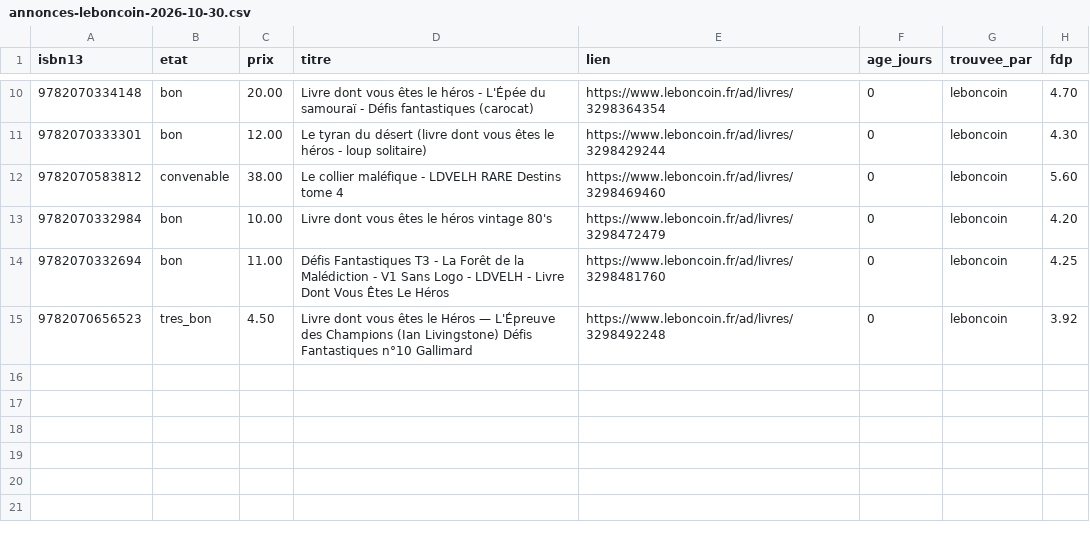
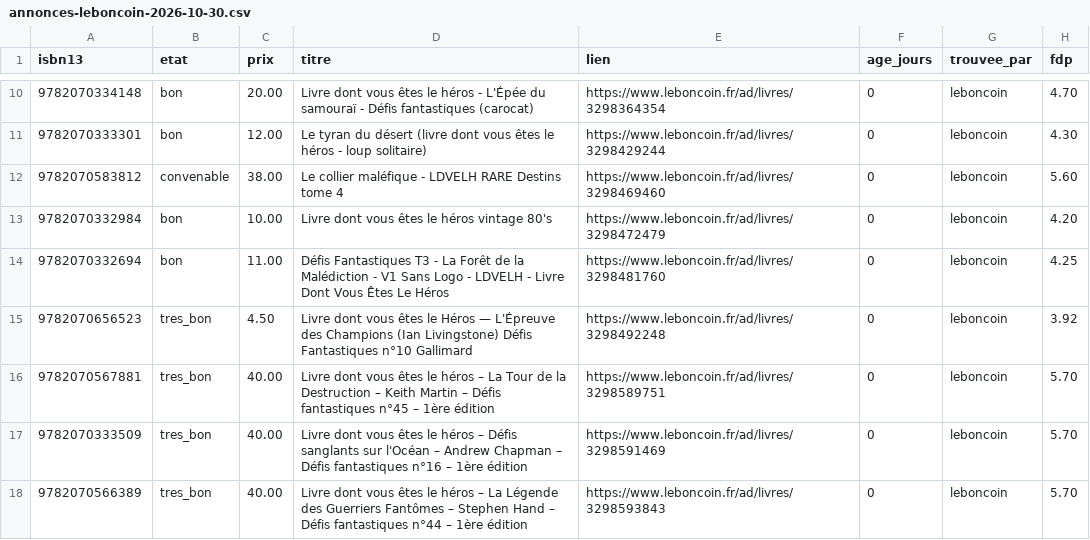
Before and after one commit to loliba92/LDVELH, a CSV file: data/raw/occasion/annonces-leboncoin-2026-10-30.csv, drawn as a sheet; only a part is shown, gaps mark what is left out; the diff names each change by its address in the sheet, - before the commit and + after, or states it on an @@ line.

Commit message:
Relevé Leboncoin (issue 428)

```diff
--- a/data/raw/occasion/annonces-leboncoin-2026-10-30.csv
+++ b/data/raw/occasion/annonces-leboncoin-2026-10-30.csv
+row 16: 9782070567881 | tres_bon | 40.00 | Livre dont vous êtes le héros – La Tour de la Destruction – Keith Martin – Défis fantastiques n°45 – 1ère édition | https://www.leboncoin.fr/ad/livres/3298589751 | 0 | leboncoin | 5.70
+row 17: 9782070333509 | tres_bon | 40.00 | Livre dont vous êtes le héros – Défis sanglants sur l'Océan – Andrew Chapman – Défis fantastiques n°16 – 1ère édition | https://www.leboncoin.fr/ad/livres/3298591469 | 0 | leboncoin | 5.70
+row 18: 9782070566389 | tres_bon | 40.00 | Livre dont vous êtes le héros – La Légende des Guerriers Fantômes – Stephen Hand – Défis fantastiques n°44 – 1ère édition | https://www.leboncoin.fr/ad/livres/3298593843 | 0 | leboncoin | 5.70
```
Also changed, not shown: data/raw/occasion/leboncoin-2026-10-30.csv, 10 other files.
